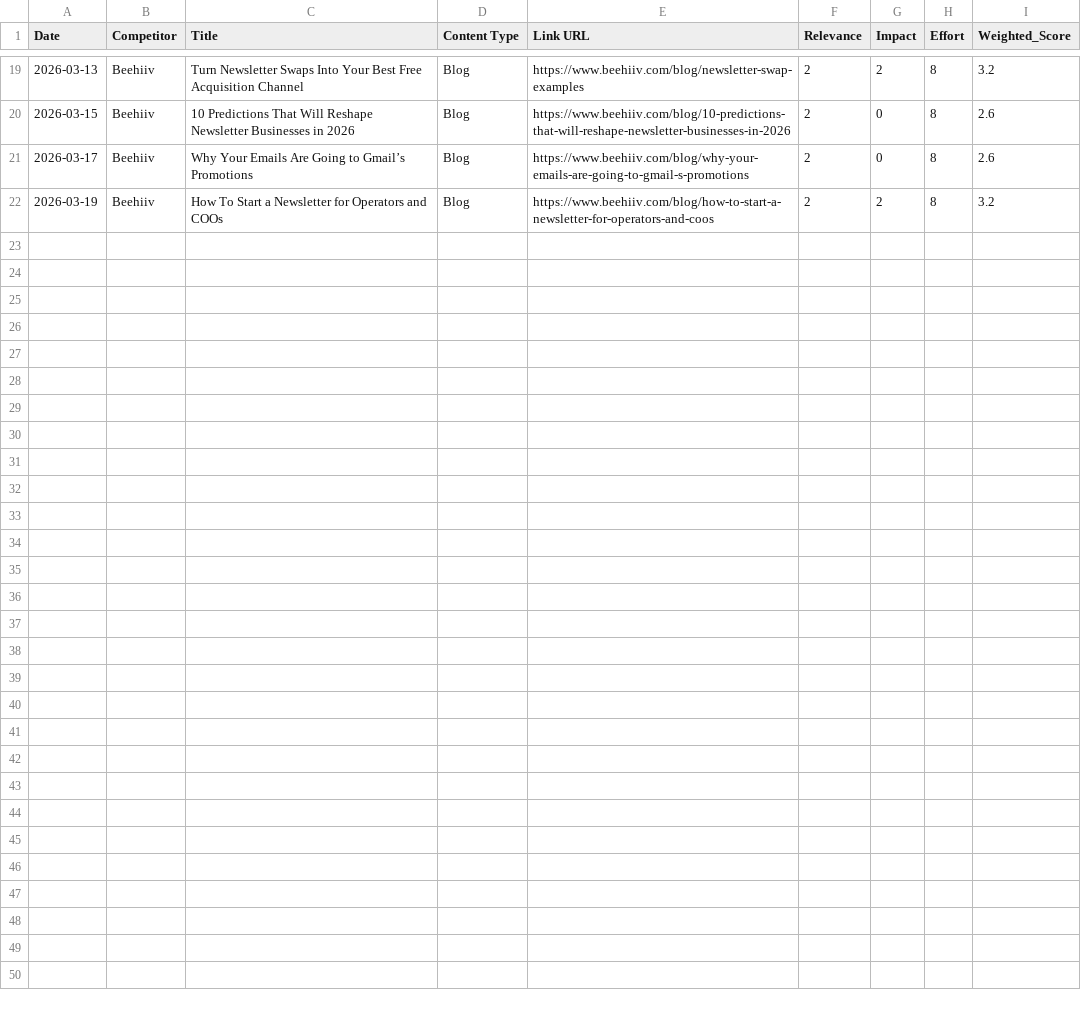
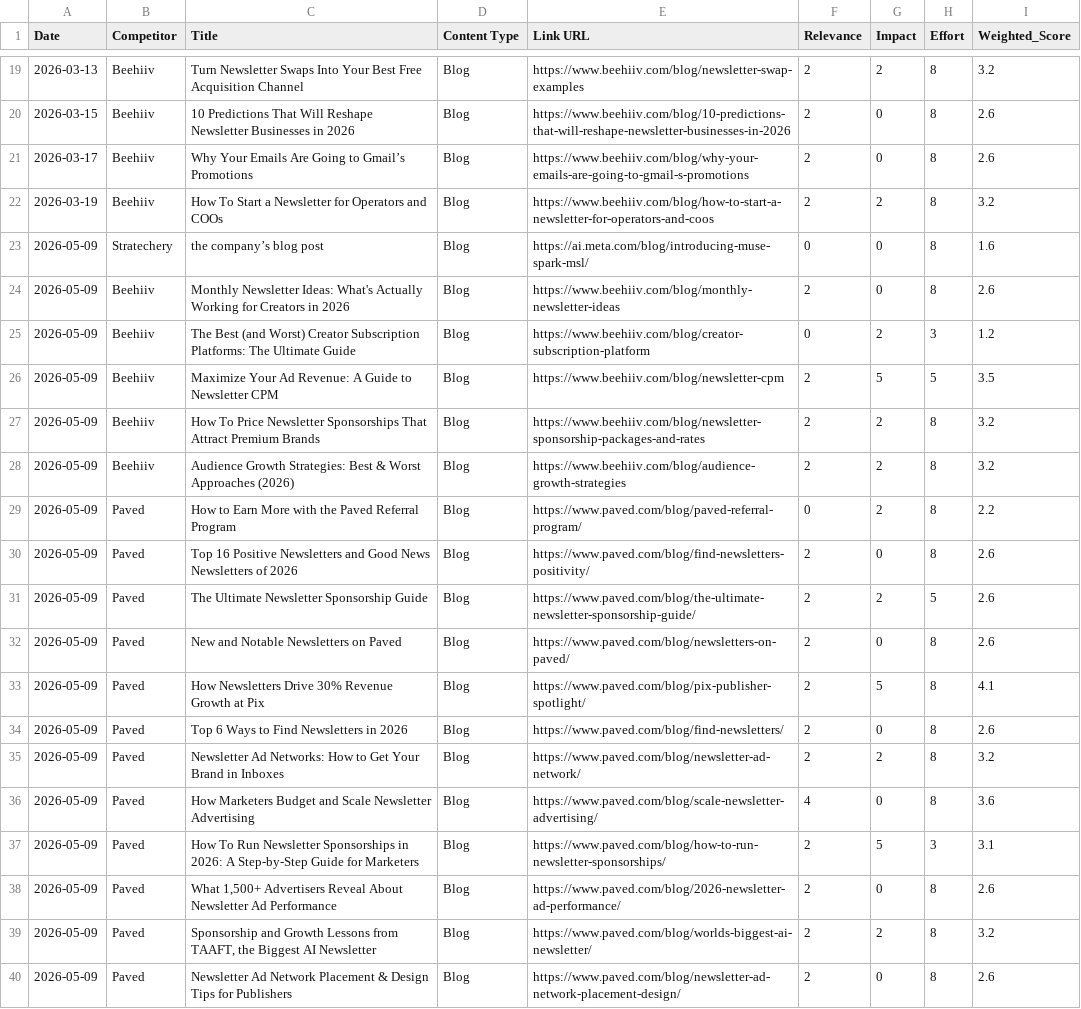
Before and after one commit to neel-mishra/hostfully, a CSV file: outputs/docs/competitor content tracker/blogs/competitor_content_tracker.csv, drawn as a sheet; only a part is shown, gaps mark what is left out.

```diff
--- a/outputs/docs/competitor content tracker/blogs/competitor_content_tracker.csv
+++ b/outputs/docs/competitor content tracker/blogs/competitor_content_tracker.csv
@@ -22 +22,19 @@ Date,Competitor,Title,Content Type,Link URL,Relevance,Impact,Effort,Weighted_Sco
 2026-03-19,Beehiiv,How To Start a Newsletter for Operators and COOs,Blog,https://www.beehiiv.com/blog/how-to-start-a-newsletter-for-operators-and-coos,2,2,8,3.2
+2026-05-09,Stratechery,the company’s blog post,Blog,https://ai.meta.com/blog/introducing-muse-spark-msl/,0,0,8,1.6
+2026-05-09,Beehiiv,Monthly Newsletter Ideas: What's Actually Working for Creators in 2026,Blog,https://www.beehiiv.com/blog/monthly-newsletter-ideas,2,0,8,2.6
+2026-05-09,Beehiiv,The Best (and Worst) Creator Subscription Platforms: The Ultimate Guide,Blog,https://www.beehiiv.com/blog/creator-subscription-platform,0,2,3,1.2
+2026-05-09,Beehiiv,Maximize Your Ad Revenue: A Guide to Newsletter CPM,Blog,https://www.beehiiv.com/blog/newsletter-cpm,2,5,5,3.5
+2026-05-09,Beehiiv,How To Price Newsletter Sponsorships That Attract Premium Brands,Blog,https://www.beehiiv.com/blog/newsletter-sponsorship-packages-and-rates,2,2,8,3.2
+2026-05-09,Beehiiv,Audience Growth Strategies: Best & Worst Approaches (2026),Blog,https://www.beehiiv.com/blog/audience-growth-strategies,2,2,8,3.2
+2026-05-09,Paved,How to Earn More with the Paved Referral Program,Blog,https://www.paved.com/blog/paved-referral-program/,0,2,8,2.2
+2026-05-09,Paved,Top 16 Positive Newsletters and Good News Newsletters of 2026,Blog,https://www.paved.com/blog/find-newsletters-positivity/,2,0,8,2.6
+2026-05-09,Paved,The Ultimate Newsletter Sponsorship Guide,Blog,https://www.paved.com/blog/the-ultimate-newsletter-sponsorship-guide/,2,2,5,2.6
+2026-05-09,Paved,New and Notable Newsletters on Paved,Blog,https://www.paved.com/blog/newsletters-on-paved/,2,0,8,2.6
+2026-05-09,Paved,How Newsletters Drive 30% Revenue Growth at Pix,Blog,https://www.paved.com/blog/pix-publisher-spotlight/,2,5,8,4.1
+2026-05-09,Paved,Top 6 Ways to Find Newsletters in 2026,Blog,https://www.paved.com/blog/find-newsletters/,2,0,8,2.6
+2026-05-09,Paved,Newsletter Ad Networks: How to Get Your Brand in Inboxes,Blog,https://www.paved.com/blog/newsletter-ad-network/,2,2,8,3.2
+2026-05-09,Paved,How Marketers Budget and Scale Newsletter Advertising,Blog,https://www.paved.com/blog/scale-newsletter-advertising/,4,0,8,3.6
+2026-05-09,Paved,How To Run Newsletter Sponsorships in 2026: A Step-by-Step Guide for Marketers,Blog,https://www.paved.com/blog/how-to-run-newsletter-sponsorships/,2,5,3,3.1
+2026-05-09,Paved,"What 1,500+ Advertisers Reveal About Newsletter Ad Performance",Blog,https://www.paved.com/blog/2026-newsletter-ad-performance/,2,0,8,2.6
+2026-05-09,Paved,"Sponsorship and Growth Lessons from TAAFT, the Biggest AI Newsletter",Blog,https://www.paved.com/blog/worlds-biggest-ai-newsletter/,2,2,8,3.2
+2026-05-09,Paved,Newsletter Ad Network Placement & Design Tips for Publishers,Blog,https://www.paved.com/blog/newsletter-ad-network-placement-design/,2,0,8,2.6
```
Also changed, not shown: 2 other files.
